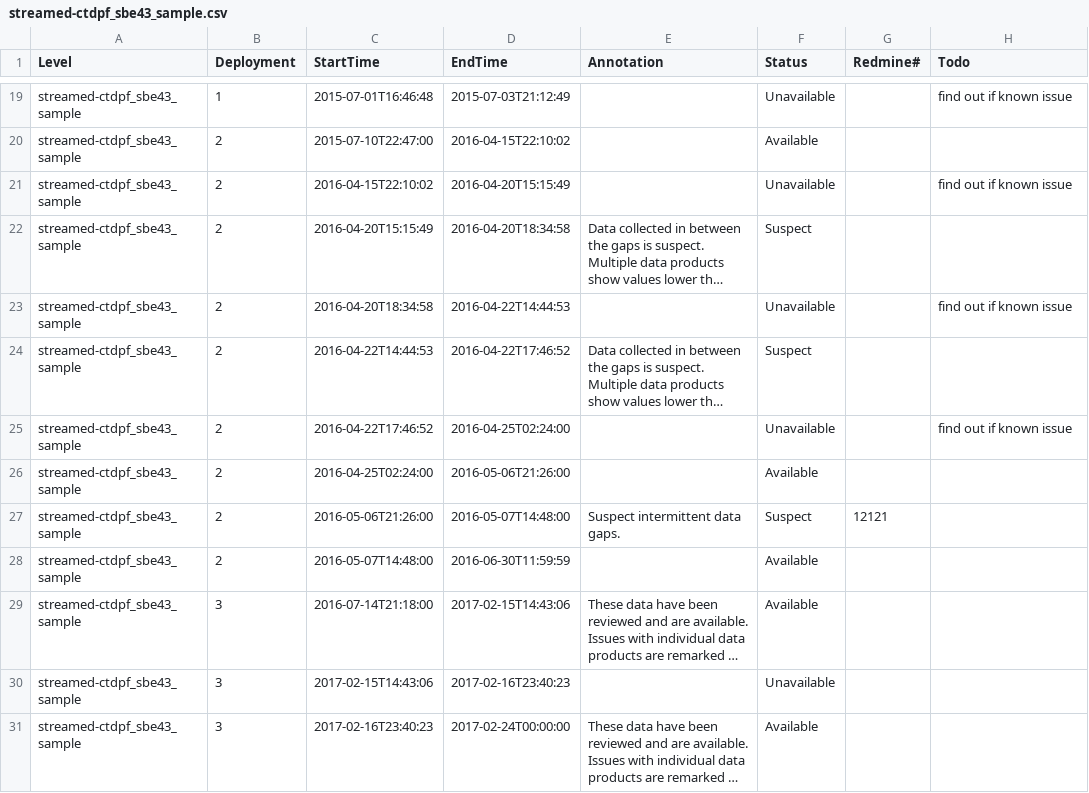
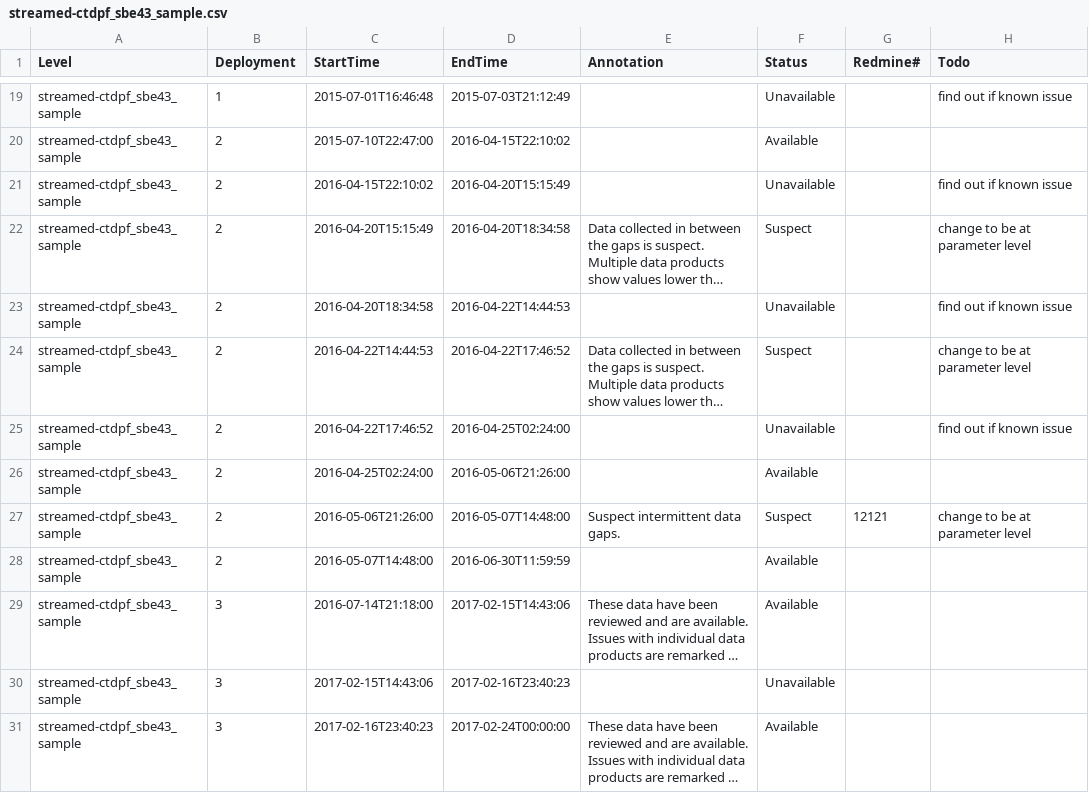
Before and after one commit to crisien/annotations, a CSV file: RS03AXPS/RS03AXPS-SF03A-2A-CTDPFA302/streamed-ctdpf_sbe43_sample.csv, drawn as a sheet; only a part is shown, gaps mark what is left out; long unchanged cells end in …; the diff names each change by its address in the sheet, - before the commit and + after, or states it on an @@ line.

```diff
--- a/RS03AXPS/RS03AXPS-SF03A-2A-CTDPFA302/streamed-ctdpf_sbe43_sample.csv
+++ b/RS03AXPS/RS03AXPS-SF03A-2A-CTDPFA302/streamed-ctdpf_sbe43_sample.csv
-H22 (Todo): (empty)
+H22 (Todo): change to be at parameter level
-H24 (Todo): (empty)
+H24 (Todo): change to be at parameter level
-H27 (Todo): (empty)
+H27 (Todo): change to be at parameter level
```
Also changed, not shown: RS03AXPS/RS03AXPS.csv.
